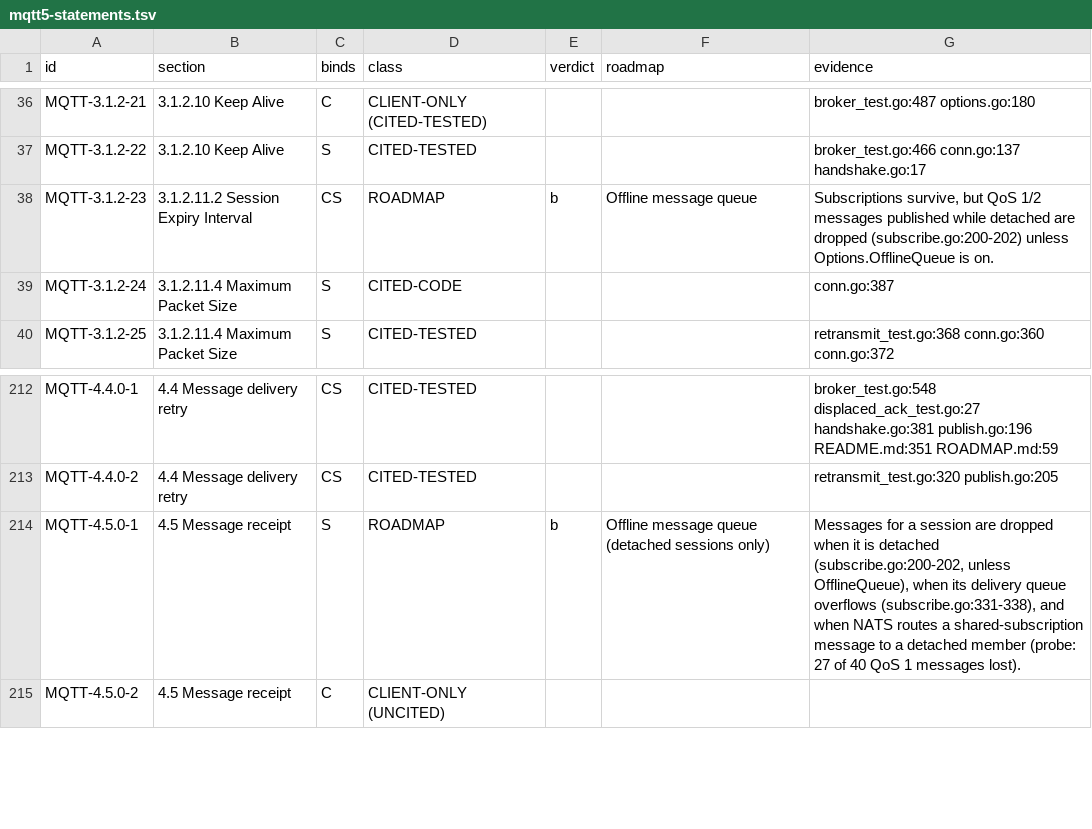
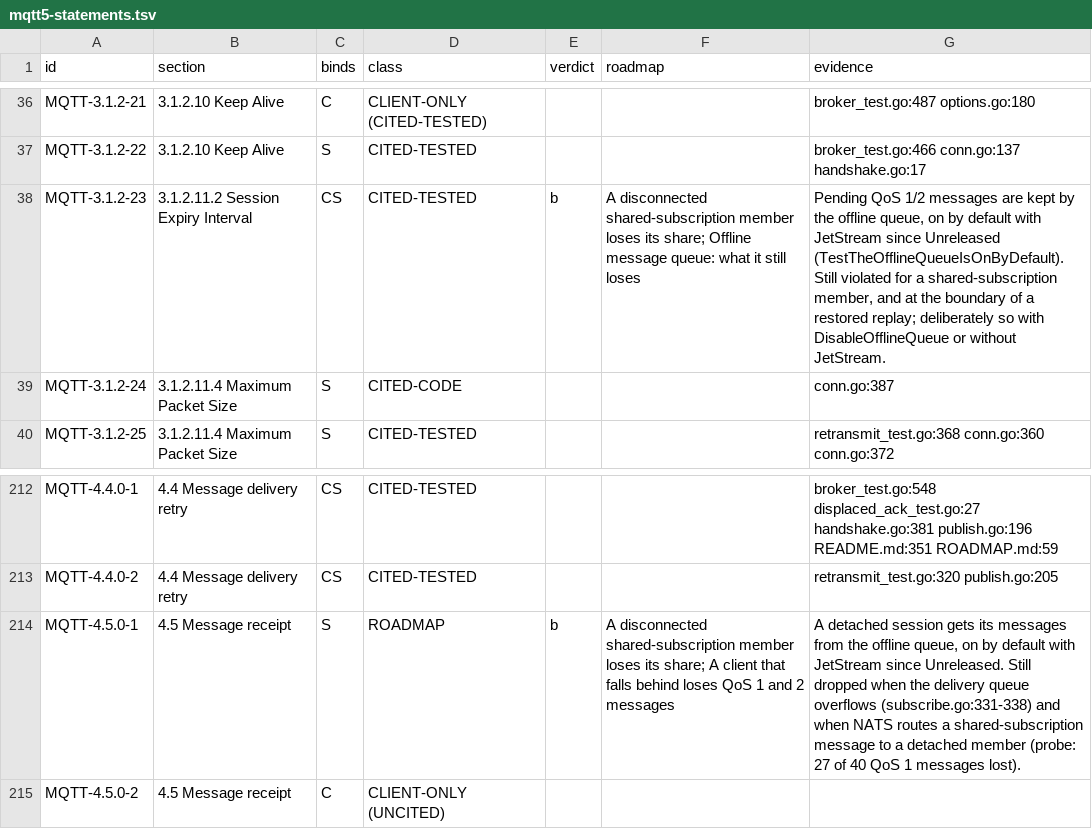
Before and after one commit to taumatix/natsmqtt5, a TSV file: conformance/mqtt5-statements.tsv, drawn as a sheet; only a part is shown, gaps mark what is left out.

```diff
--- a/conformance/mqtt5-statements.tsv
+++ b/conformance/mqtt5-statements.tsv
@@ -37,3 +37,3 @@ MQTT-3.1.2-21	3.1.2.10 Keep Alive	C	CLIENT-ONLY (CITED-TESTED)			broker_test.go:
 MQTT-3.1.2-22	3.1.2.10 Keep Alive	S	CITED-TESTED			broker_test.go:466 conn.go:137 handshake.go:17
-MQTT-3.1.2-23	3.1.2.11.2 Session Expiry Interval	CS	ROADMAP	b	Offline message queue	Subscriptions survive, but QoS 1/2 messages published while detached are dropped (subscribe.go:200-202) unless Options.OfflineQueue is on.
+MQTT-3.1.2-23	3.1.2.11.2 Session Expiry Interval	CS	CITED-TESTED	b	A disconnected shared-subscription member loses its share; Offline message queue: what it still loses	Pending QoS 1/2 messages are kept by the offline queue, on by default with JetStream since Unreleased (TestTheOfflineQueueIsOnByDefault). Still violated for a shared-subscription member, and at the boundary of a restored replay; deliberately so with DisableOfflineQueue or without JetStream.
 MQTT-3.1.2-24	3.1.2.11.4 Maximum Packet Size	S	CITED-CODE			conn.go:387
@@ -213,3 +213,3 @@ MQTT-4.4.0-1	4.4 Message delivery retry	CS	CITED-TESTED			broker_test.go:548 dis
 MQTT-4.4.0-2	4.4 Message delivery retry	CS	CITED-TESTED			retransmit_test.go:320 publish.go:205
-MQTT-4.5.0-1	4.5 Message receipt	S	ROADMAP	b	Offline message queue (detached sessions only)	Messages for a session are dropped when it is detached (subscribe.go:200-202, unless OfflineQueue), when its delivery queue overflows (subscribe.go:331-338), and when NATS routes a shared-subscription message to a detached member (probe: 27 of 40 QoS 1 messages lost).
+MQTT-4.5.0-1	4.5 Message receipt	S	ROADMAP	b	A disconnected shared-subscription member loses its share; A client that falls behind loses QoS 1 and 2 messages	A detached session gets its messages from the offline queue, on by default with JetStream since Unreleased. Still dropped when the delivery queue overflows (subscribe.go:331-338) and when NATS routes a shared-subscription message to a detached member (probe: 27 of 40 QoS 1 messages lost).
 MQTT-4.5.0-2	4.5 Message receipt	C	CLIENT-ONLY (UNCITED)			
```
Also changed, not shown: 5 other files.
